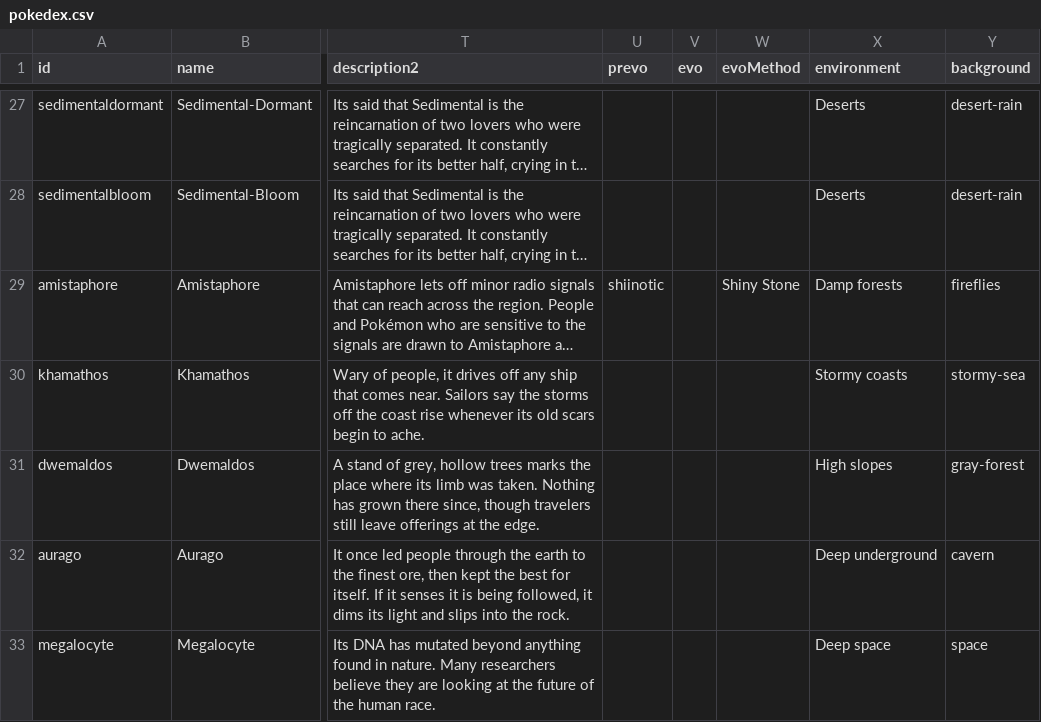
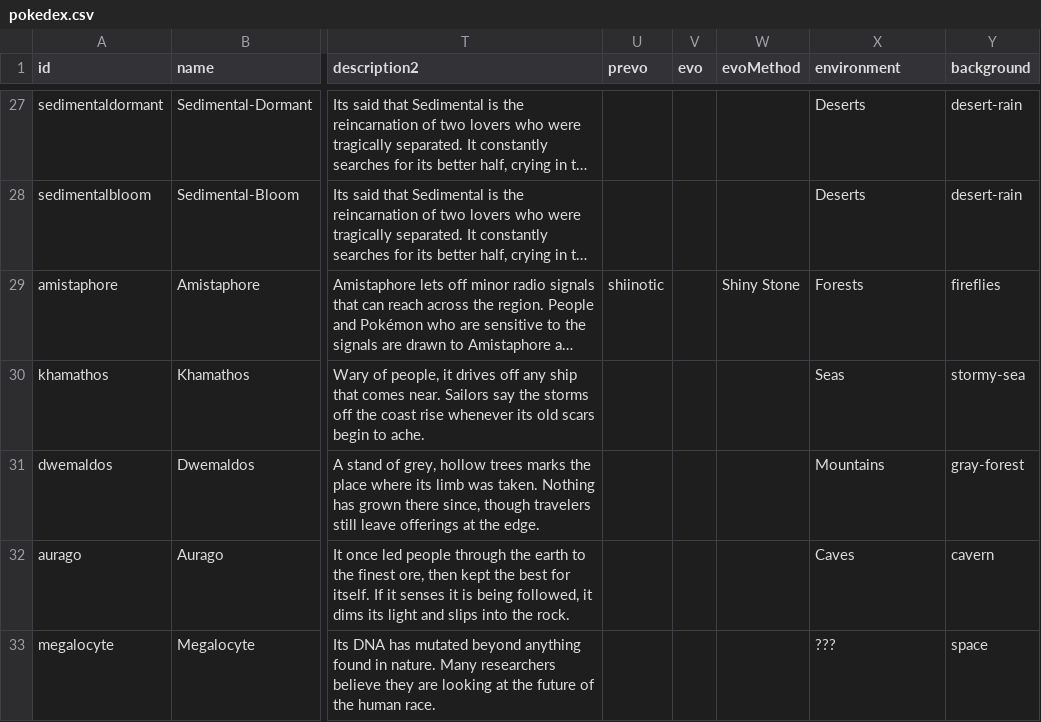
Before and after one commit to EmSheshan/Emsh, a CSV file: andela/data/pokedex.csv, drawn as a sheet; only a part is shown, gaps mark what is left out; long unchanged cells end in …; the diff covers the shown part only; the diff names each change by its address in the sheet, - before the commit and + after, or states it on an @@ line.

```diff
--- a/andela/data/pokedex.csv
+++ b/andela/data/pokedex.csv
-X29 (environment): Damp forests
+X29 (environment): Forests
-X30 (environment): Stormy coasts
+X30 (environment): Seas
-X31 (environment): High slopes
+X31 (environment): Mountains
-X32 (environment): Deep underground
+X32 (environment): Caves
-X33 (environment): Deep space
+X33 (environment): ???
```
Also changed, not shown: 25 edited cells elsewhere in this file, andela/data/megadex.csv, lacadia/data/canondex.csv, 19 other files.
